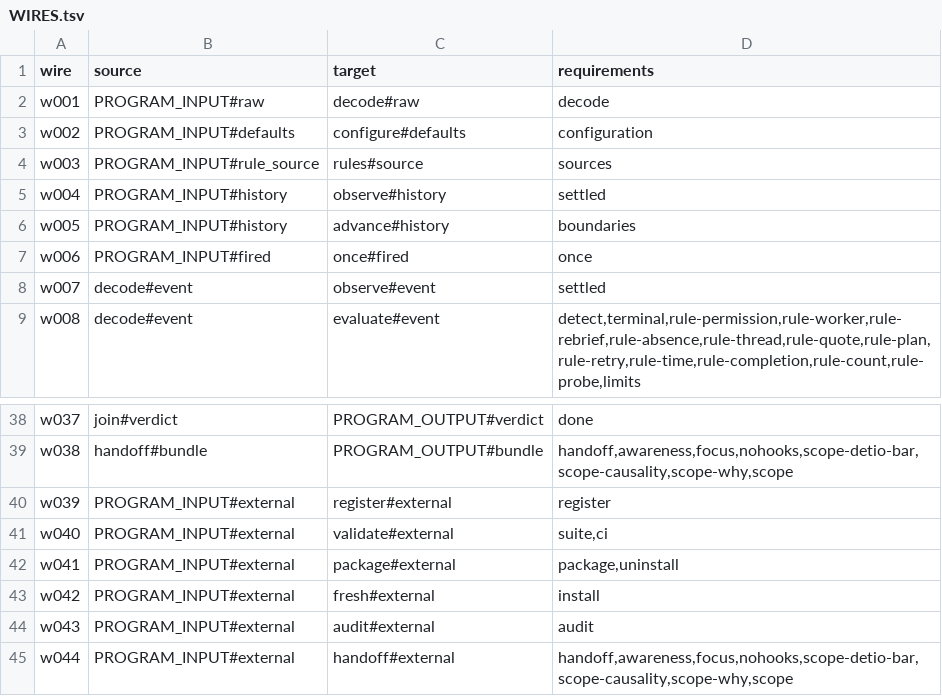
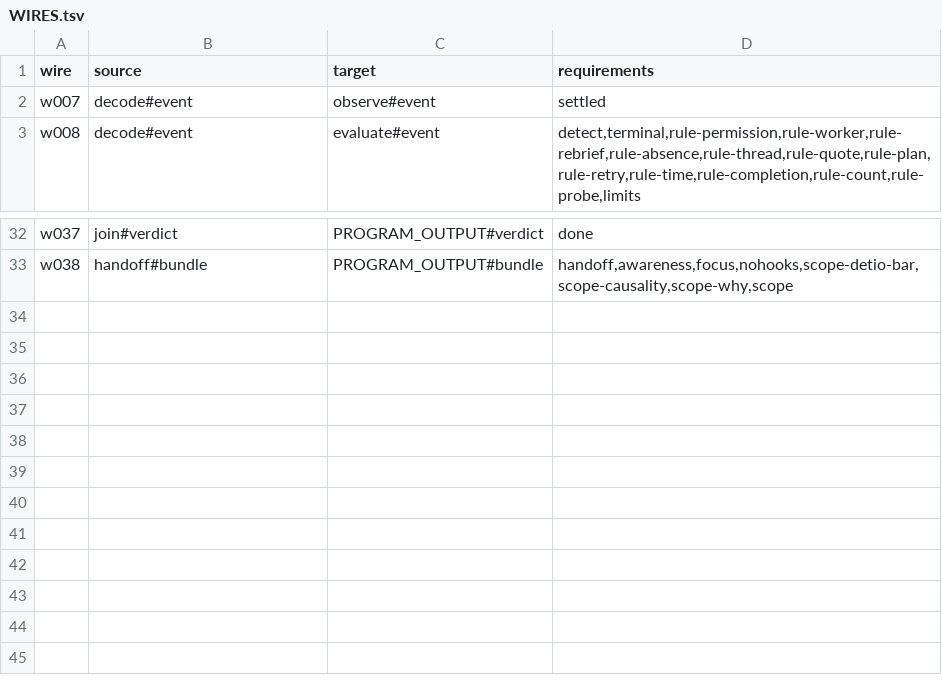
Before and after one commit to Clear-Sights/Makoto, a TSV file: mesh/WIRES.tsv, drawn as a sheet; only a part is shown, gaps mark what is left out; the diff names each change by its address in the sheet, - before the commit and + after, or states it on an @@ line.

Commit message:
Fold local-I/O wires into their functions and tighten slots by deterministic fixpoint

```diff
--- a/mesh/WIRES.tsv
+++ b/mesh/WIRES.tsv
-row 2: w001 | PROGRAM_INPUT#raw | decode#raw | decode
-row 3: w002 | PROGRAM_INPUT#defaults | configure#defaults | configuration
-row 4: w003 | PROGRAM_INPUT#rule_source | rules#source | sources
-row 5: w004 | PROGRAM_INPUT#history | observe#history | settled
-row 6: w005 | PROGRAM_INPUT#history | advance#history | boundaries
-row 7: w006 | PROGRAM_INPUT#fired | once#fired | once
-row 40: w039 | PROGRAM_INPUT#external | register#external | register
-row 41: w040 | PROGRAM_INPUT#external | validate#external | suite,ci
-row 42: w041 | PROGRAM_INPUT#external | package#external | package,uninstall
-row 43: w042 | PROGRAM_INPUT#external | fresh#external | install
-row 44: w043 | PROGRAM_INPUT#external | audit#external | audit
-row 45: w044 | PROGRAM_INPUT#external | handoff#external | handoff,awareness,focus,nohooks,scope-detio-bar,scope-causality,scope-why,scope
```
Also changed, not shown: mesh/SLOTS.tsv, 9 other files.
